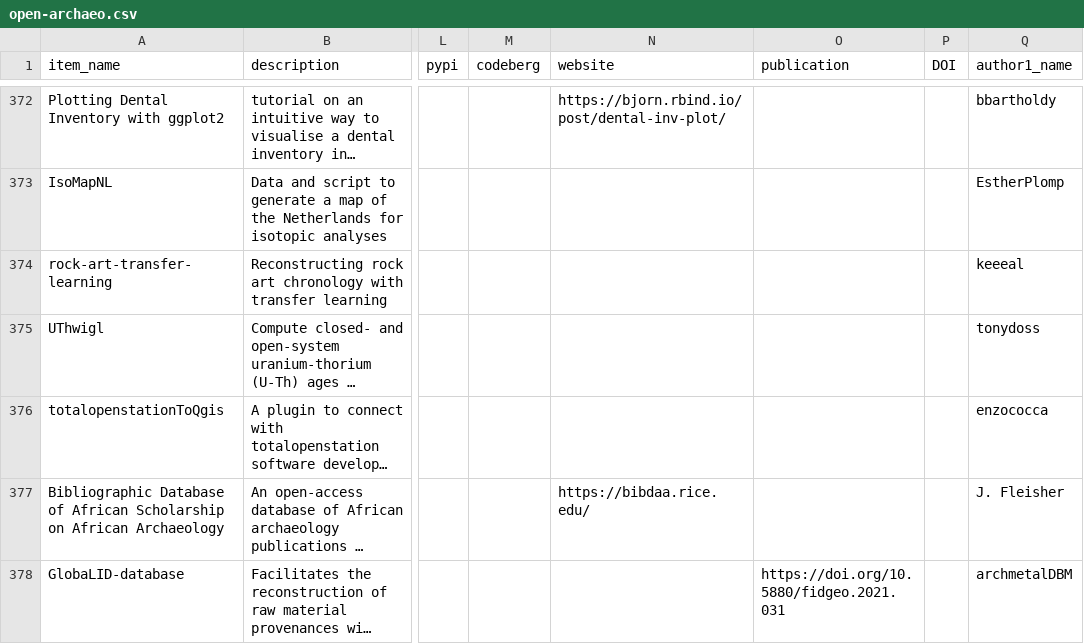
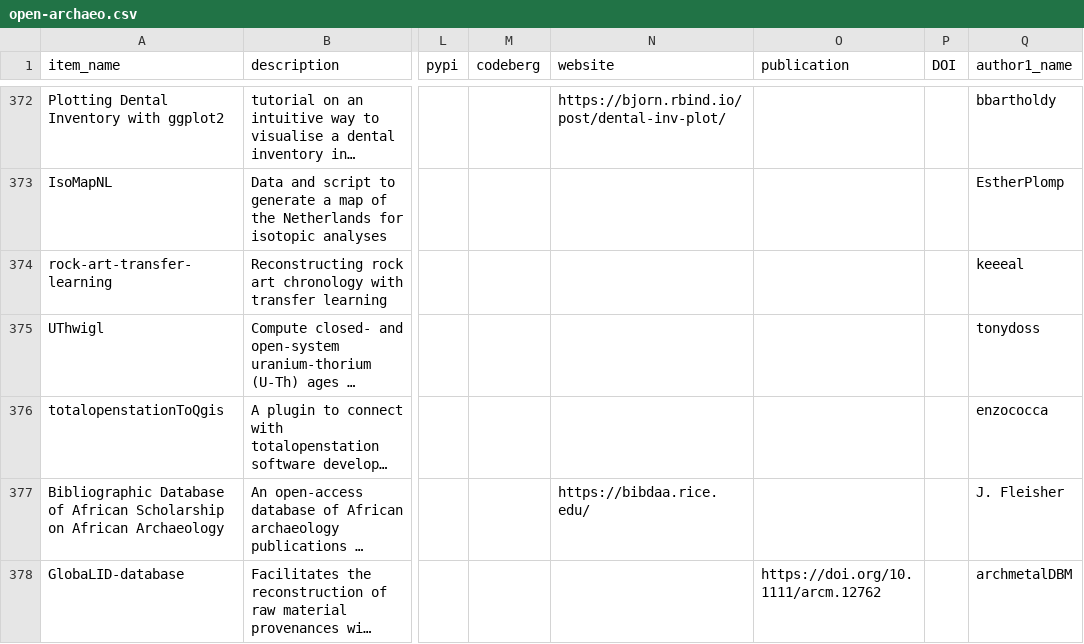
Before and after one commit to zackbatist/open-archaeo, a CSV file: open-archaeo.csv, drawn as a sheet; only a part is shown, gaps mark what is left out; long unchanged cells end in …; the diff covers the shown part only; the diff names each change by its address in the sheet, - before the commit and + after, or states it on an @@ line.

Commit message:
Removed and updated duplicate entries.

```diff
--- a/open-archaeo.csv
+++ b/open-archaeo.csv
-O378 (publication): https://doi.org/10.5880/fidgeo.2021.031
+O378 (publication): https://doi.org/10.1111/arcm.12762
```
Also changed, not shown: 2 removed rows and 1 edited cell elsewhere in this file.
